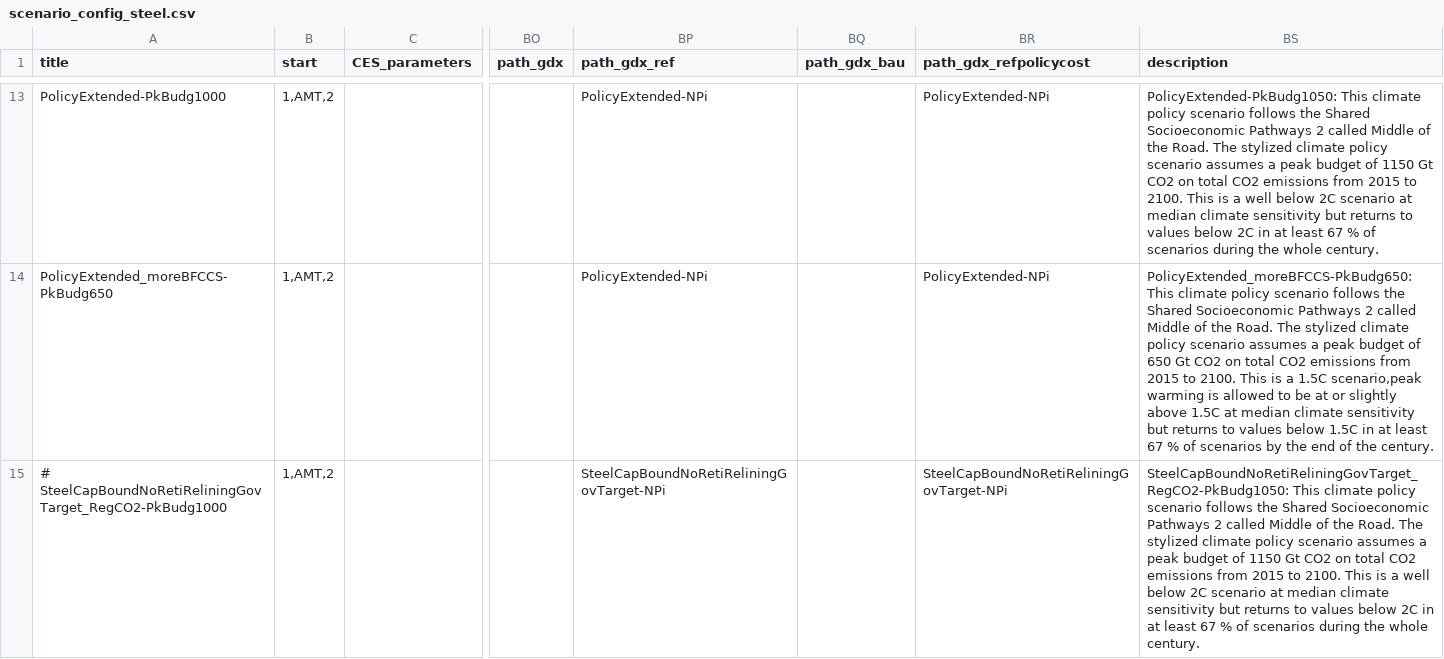
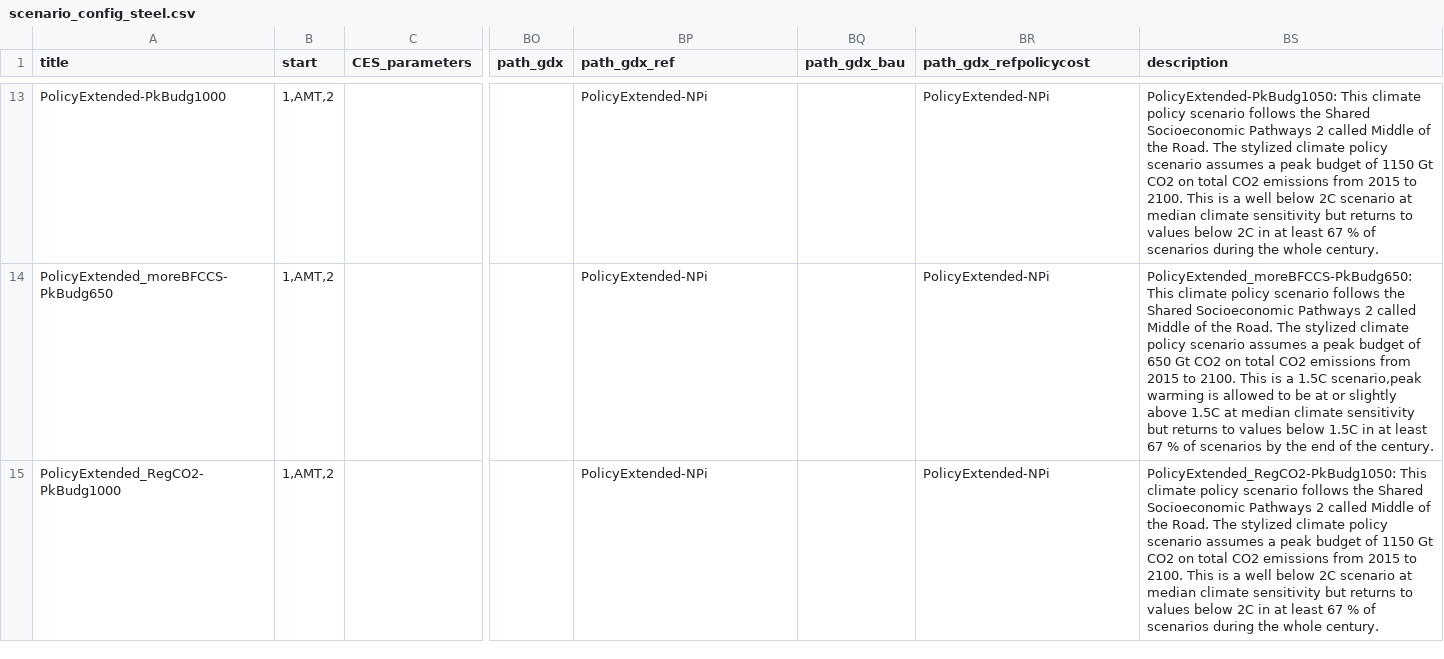
Before and after one commit to clarabachorz/remind, a CSV file: config/scenario_config_steel.csv, drawn as a sheet; only a part is shown, gaps mark what is left out; the diff covers the shown part only; the diff names each change by its address in the sheet, - before the commit and + after, or states it on an @@ line.

```diff
--- a/config/scenario_config_steel.csv
+++ b/config/scenario_config_steel.csv
-A15 (title): # SteelCapBoundNoRetiReliningGovTarget_RegCO2-PkBudg1000
+A15 (title): PolicyExtended_RegCO2-PkBudg1000
-BP15 (path_gdx_ref): SteelCapBoundNoRetiReliningGovTarget-NPi
+BP15 (path_gdx_ref): PolicyExtended-NPi
-BR15 (path_gdx_refpolicycost): SteelCapBoundNoRetiReliningGovTarget-NPi
+BR15 (path_gdx_refpolicycost): PolicyExtended-NPi
-BS15 (description): SteelCapBoundNoRetiReliningGovTarget_RegCO2-PkBudg1050: This climate…
+BS15 (description): PolicyExtended_RegCO2-PkBudg1050: This climate…
```
Also changed, not shown: 4 edited cells elsewhere in this file.
